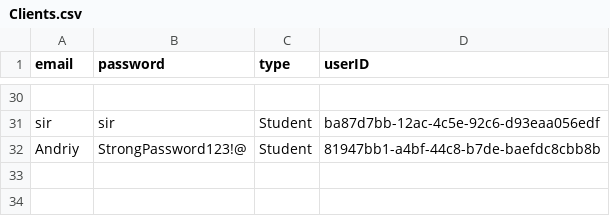
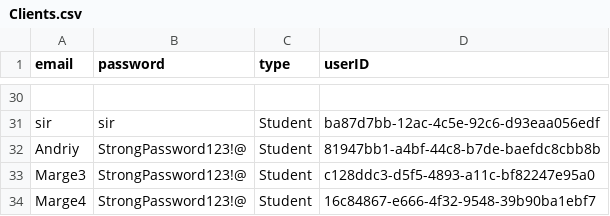
Before and after one commit to vincentrann/EECS-3111-project, a CSV file: EECS3311_project/src/data/Clients.csv, drawn as a sheet; only a part is shown, gaps mark what is left out.

Commit message:
Implemented user validation on registration

```diff
--- a/EECS3311_project/src/data/Clients.csv
+++ b/EECS3311_project/src/data/Clients.csv
@@ -32 +32,3 @@ sir,sir,Student,ba87d7bb-12ac-4c5e-92c6-d93eaa056edf
 Andriy,StrongPassword123!@,Student,81947bb1-a4bf-44c8-b7de-baefdc8cbb8b
+Marge3,StrongPassword123!@,Student,c128ddc3-d5f5-4893-a11c-bf82247e95a0
+Marge4,StrongPassword123!@,Student,16c84867-e666-4f32-9548-39b90ba1ebf7
```
Also changed, not shown: 5 other files.
